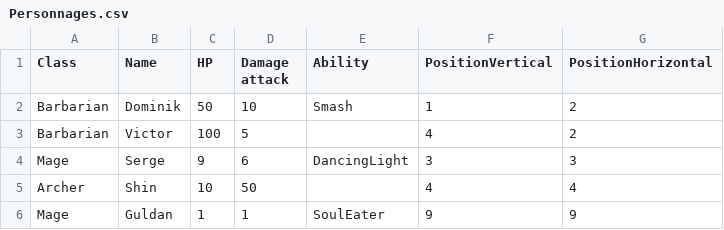
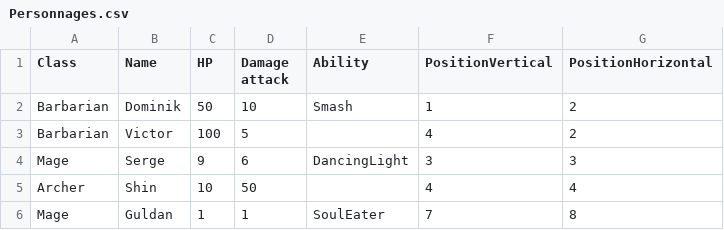
Before and after one commit to cegepmatane/c-2018-jonathan-eric, a CSV file: projet_c++/data/Personnages.csv, drawn as a sheet.

```diff
--- a/projet_c++/data/Personnages.csv
+++ b/projet_c++/data/Personnages.csv
@@ -5,2 +5,2 @@ Mage;Serge;9;6;DancingLight;3;3
 Archer;Shin;10;50;;4;4
-Mage;Guldan;1;1;SoulEater;9;9
+Mage;Guldan;1;1;SoulEater;7;8
```
Also changed, not shown: 9 other files.
